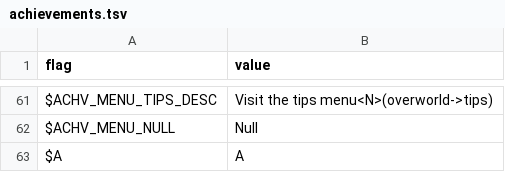
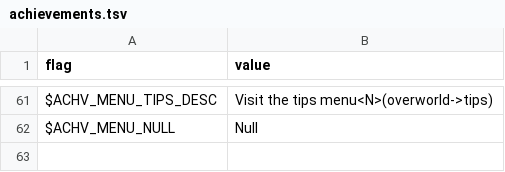
Before and after one commit to larsiusprime/defendersquest-loc, a TSV file: dq1_dx/en-US/achievements.tsv, drawn as a sheet; only a part is shown, gaps mark what is left out.

Commit message:
Automated sync from Google Sheets

```diff
--- a/dq1_dx/en-US/achievements.tsv
+++ b/dq1_dx/en-US/achievements.tsv
@@ -62,2 +62 @@ $ACHV_MENU_TIPS_DESC	Visit the tips menu<N>(overworld->tips)
 $ACHV_MENU_NULL	Null
-$A	A
```
